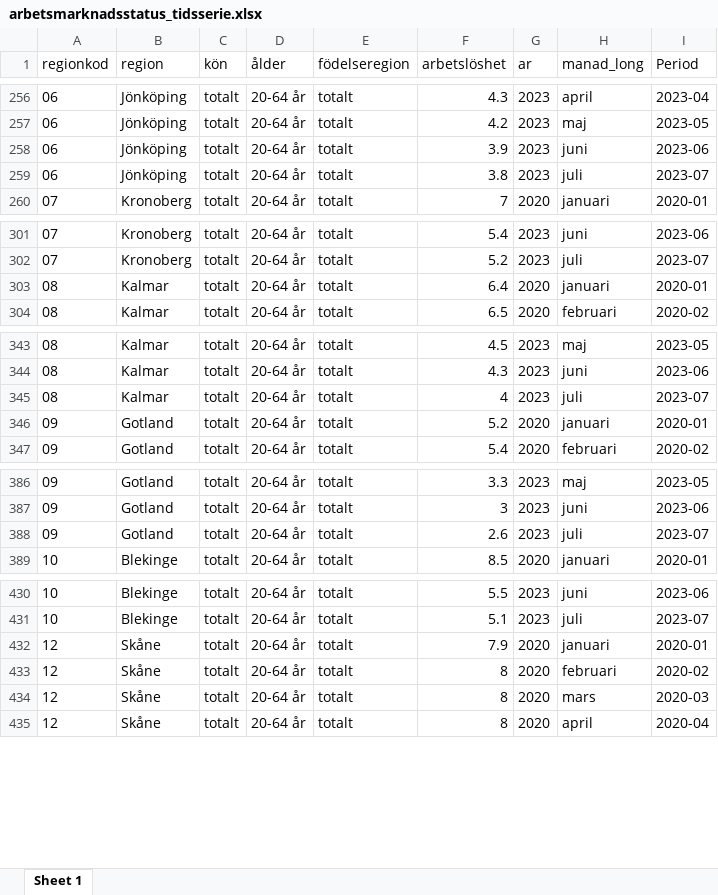
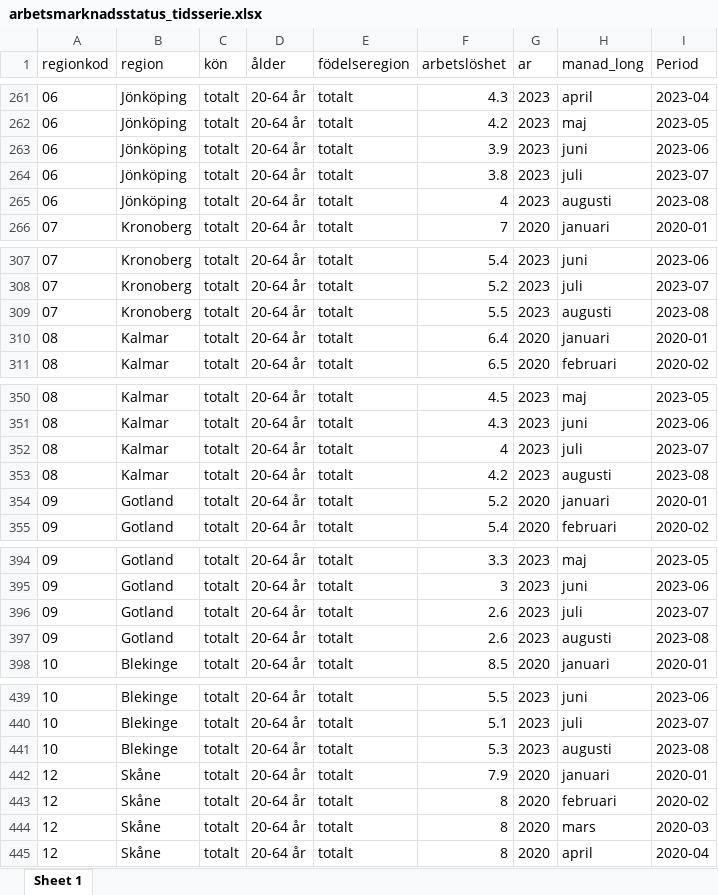
Before and after one commit to Region-Dalarna/laget_i_Dalarna, an Excel workbook: Data/arbetsmarknadsstatus_tidsserie.xlsx, sheet Sheet 1, drawn as a sheet; only a part is shown, gaps mark what is left out; values as stored, in another font and other column widths than the file's, no borders; the diff covers the shown part only; the diff names each change by its address in the sheet, - before the commit and + after, or states it on an @@ line.

```diff
--- a/Data/arbetsmarknadsstatus_tidsserie.xlsx (sheet Sheet 1)
+++ b/Data/arbetsmarknadsstatus_tidsserie.xlsx (sheet Sheet 1)
+row 265: 06 | Jönköping | totalt | 20-64 år | totalt | 4 | 2023 | augusti | 2023-08
+row 309: 07 | Kronoberg | totalt | 20-64 år | totalt | 5.5 | 2023 | augusti | 2023-08
+row 353: 08 | Kalmar | totalt | 20-64 år | totalt | 4.2 | 2023 | augusti | 2023-08
+row 397: 09 | Gotland | totalt | 20-64 år | totalt | 2.6 | 2023 | augusti | 2023-08
+row 441: 10 | Blekinge | totalt | 20-64 år | totalt | 5.3 | 2023 | augusti | 2023-08
```
Also changed, not shown: 17 added rows elsewhere in this sheet, Data/BNP.xlsx, Data/arbetsloshet_kommun.xlsx, 13 other files.
